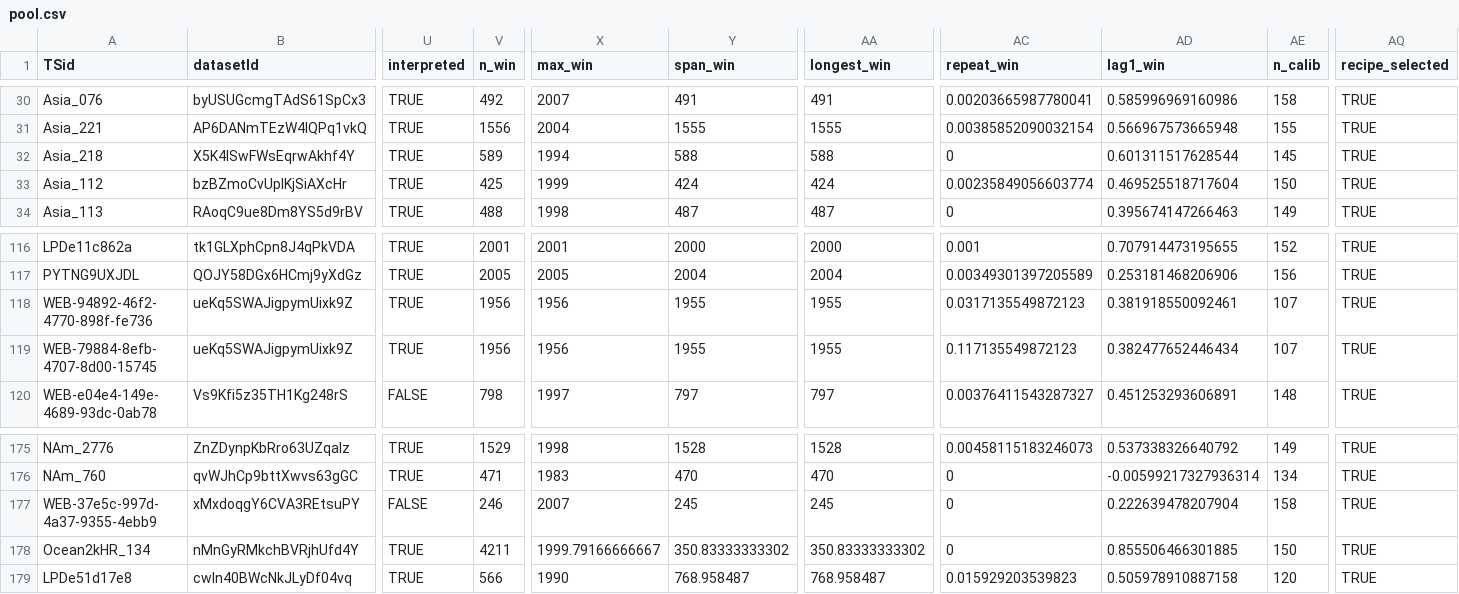
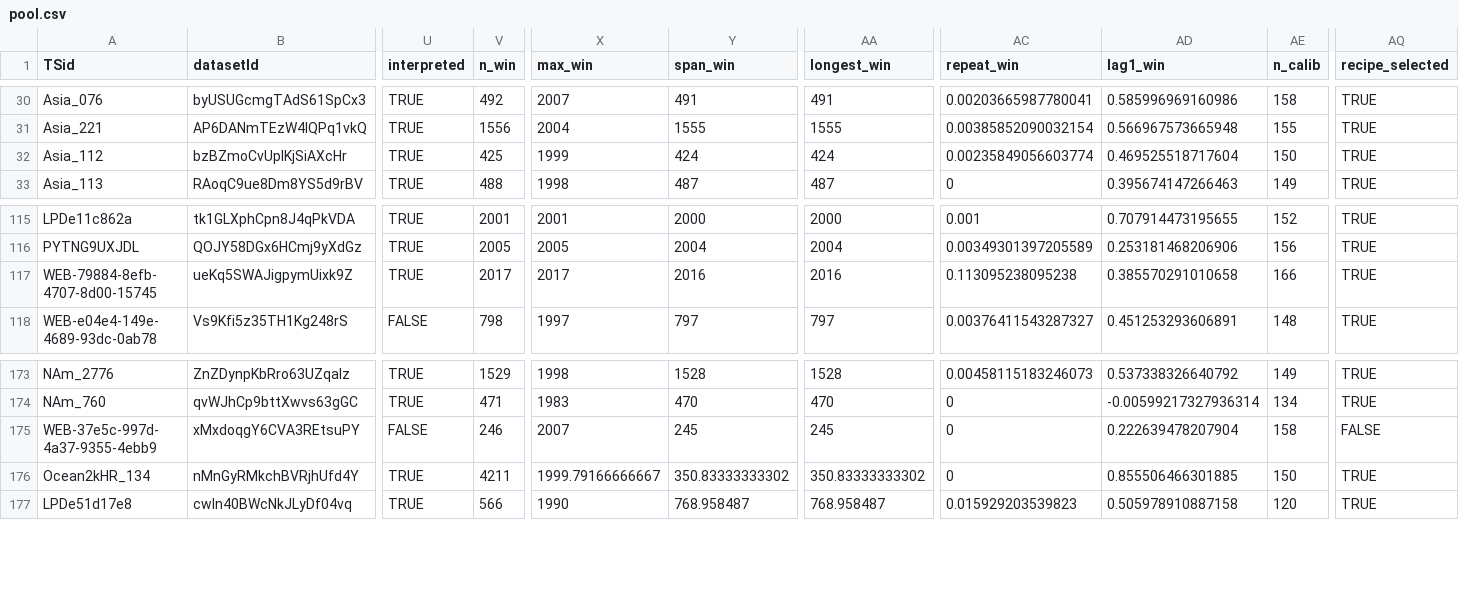
Before and after one commit to paleopresto/presto-recipes, a CSV file: pools/output/PReSto2k_0_0_1_localfdr10/2026-10-15b/pool.csv, drawn as a sheet; only a part is shown, gaps mark what is left out; removed rows and columns are numbered as before the commit, all else as after; rows hold the shown columns only; the diff names each change by its address in the sheet, - before the commit and + after, or states it on an @@ line.

```diff
--- a/pools/output/PReSto2k_0_0_1_localfdr10/2026-10-15b/pool.csv
+++ b/pools/output/PReSto2k_0_0_1_localfdr10/2026-10-15b/pool.csv
-row 32: Asia_218 | X5K4lSwFWsEqrwAkhf4Y | TRUE | 589 | 1994 | 588 | 588 | 0 | 0.601311517628544 | 145 | TRUE
-row 118: WEB-94892-46f2-4770-898f-fe736 | ueKq5SWAJigpymUixk9Z | TRUE | 1956 | 1956 | 1955 | 1955 | 0.0317135549872123 | 0.381918550092461 | 107 | TRUE
-V117 (n_win): 1956
+V117 (n_win): 2017
-X117 (max_win): 1956
+X117 (max_win): 2017
-Y117 (span_win): 1955
+Y117 (span_win): 2016
-AA117 (longest_win): 1955
+AA117 (longest_win): 2016
-AC117 (repeat_win): 0.117135549872123
+AC117 (repeat_win): 0.113095238095238
-AD117 (lag1_win): 0.382477652446434
+AD117 (lag1_win): 0.385570291010658
-AE117 (n_calib): 107
+AE117 (n_calib): 166
-AQ175 (recipe_selected): TRUE
+AQ175 (recipe_selected): FALSE
```
Also changed, not shown: pools/output/PReSto2k_0_0_1/2026-10-15b/pool.csv, pools/output/PReSto2k_0_0_1/2026-10-15b/screen_local_temperature_interp.csv, 5 other files.
